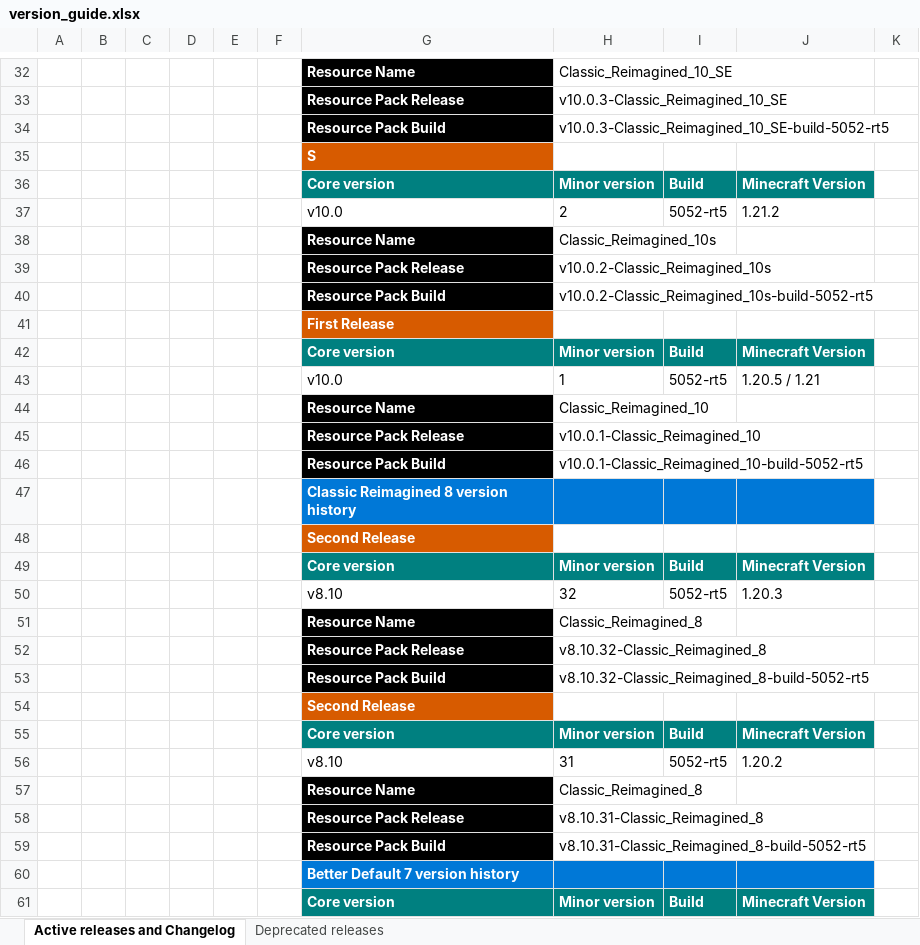
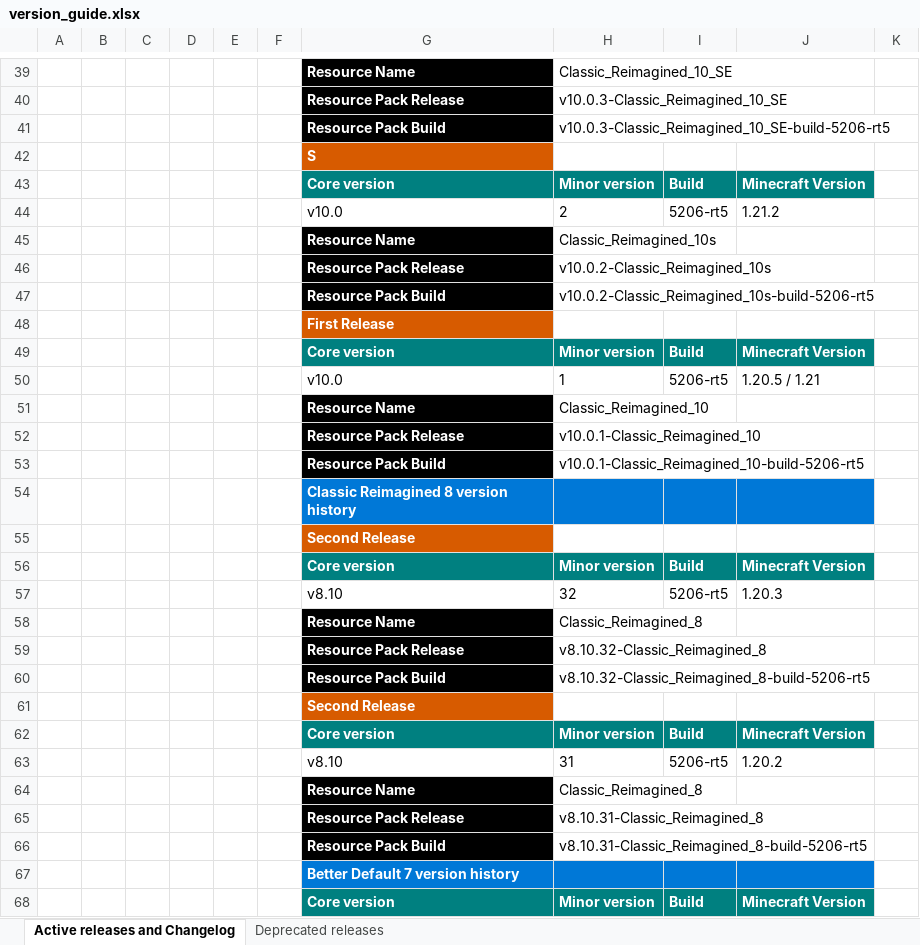
Before and after one commit to DogeStudiosSoftware/Classic-Reimagined, an Excel workbook: version_guide.xlsx, sheet Active releases and Changelog, drawn as a sheet; only a part is shown, gaps mark what is left out; values as stored, in another font and other column widths than the file's, no borders; addresses are those after the commit; the diff covers the shown part only; the diff names each change by its address in the sheet, - before the commit and + after, or states it on an @@ line.

```diff
--- a/version_guide.xlsx (sheet Active releases and Changelog)
+++ b/version_guide.xlsx (sheet Active releases and Changelog)
-H41: v10.0.3-Classic_Reimagined_10_SE-build-5052-rt5
+H41: v10.0.3-Classic_Reimagined_10_SE-build-5206-rt5
-I44: 5052-rt5
+I44: 5206-rt5
-H47: v10.0.2-Classic_Reimagined_10s-build-5052-rt5
+H47: v10.0.2-Classic_Reimagined_10s-build-5206-rt5
-I50: 5052-rt5
+I50: 5206-rt5
-H53: v10.0.1-Classic_Reimagined_10-build-5052-rt5
+H53: v10.0.1-Classic_Reimagined_10-build-5206-rt5
-I57: 5052-rt5
+I57: 5206-rt5
-H60: v8.10.32-Classic_Reimagined_8-build-5052-rt5
+H60: v8.10.32-Classic_Reimagined_8-build-5206-rt5
-I63: 5052-rt5
+I63: 5206-rt5
-H66: v8.10.31-Classic_Reimagined_8-build-5052-rt5
+H66: v8.10.31-Classic_Reimagined_8-build-5206-rt5
```
Also changed, not shown: 9 added rows, 2 removed rows, 31 edited cells, cell formats and merged cells elsewhere in this sheet, formulas that keep their value, 1 other file.
